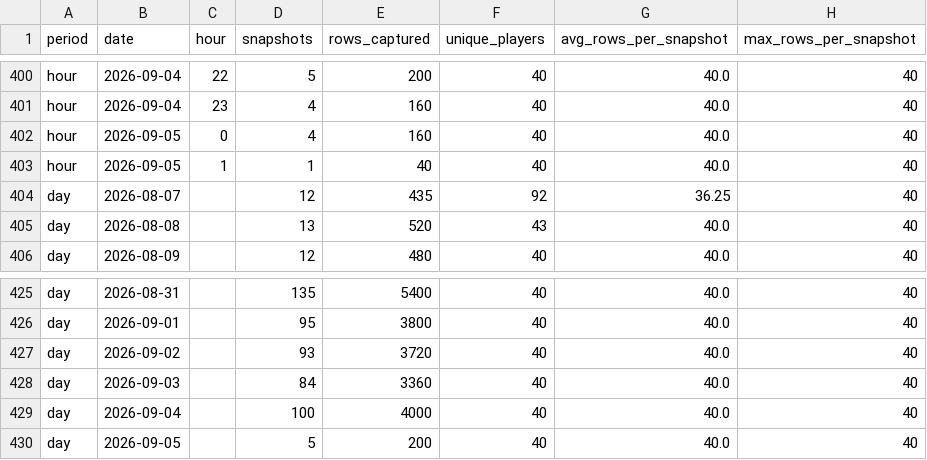
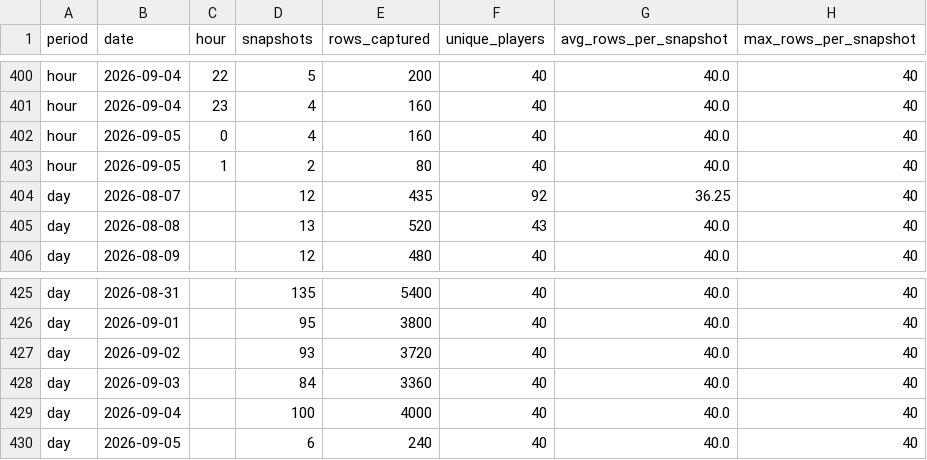
Before and after one commit to elnaipe2025-pixel/ggpoker-leaderboard, a CSV file: leaderboard_traffic.csv, drawn as a sheet; only a part is shown, gaps mark what is left out.

```diff
--- a/leaderboard_traffic.csv
+++ b/leaderboard_traffic.csv
@@ -402,3 +402,3 @@ hour,2026-09-04,23,4,160,40,40.0,40
 hour,2026-09-05,0,4,160,40,40.0,40
-hour,2026-09-05,1,1,40,40,40.0,40
+hour,2026-09-05,1,2,80,40,40.0,40
 day,2026-08-07,,12,435,92,36.25,40
@@ -429,2 +429,2 @@ day,2026-09-03,,84,3360,40,40.0,40
 day,2026-09-04,,100,4000,40,40.0,40
-day,2026-09-05,,5,200,40,40.0,40
+day,2026-09-05,,6,240,40,40.0,40
```
Also changed, not shown: 3 other files.
